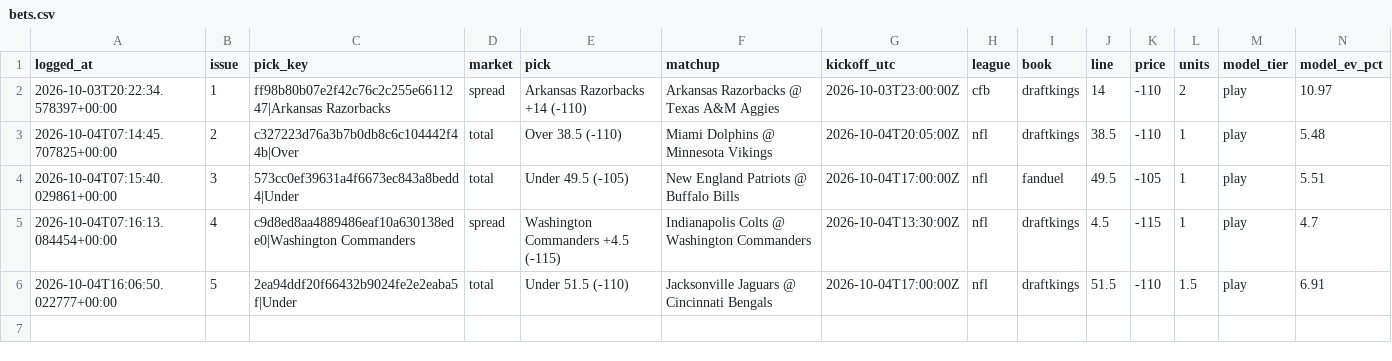
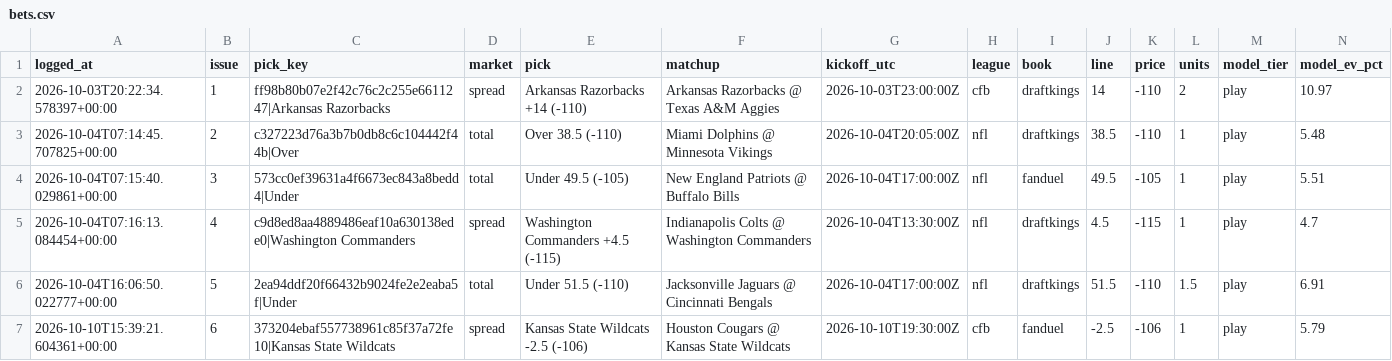
Before and after one commit to unclebuck20/betting-engine, a CSV file: data/bets.csv, drawn as a sheet; only a part is shown; rows hold the shown columns only; the diff names each change by its address in the sheet, - before the commit and + after, or states it on an @@ line.

```diff
--- a/data/bets.csv
+++ b/data/bets.csv
+row 7: 2026-10-10T15:39:21.604361+00:00 | 6 | 373204ebaf557738961c85f37a72fe10|Kansas State Wildcats | spread | Kansas State Wildcats -2.5 (-106) | Houston Cougars @ Kansas State Wildcats | 2026-10-10T19:30:00Z | cfb | fanduel | -2.5 | -106 | 1 | play | 5.79
```
Also changed, not shown: 1 other file.
